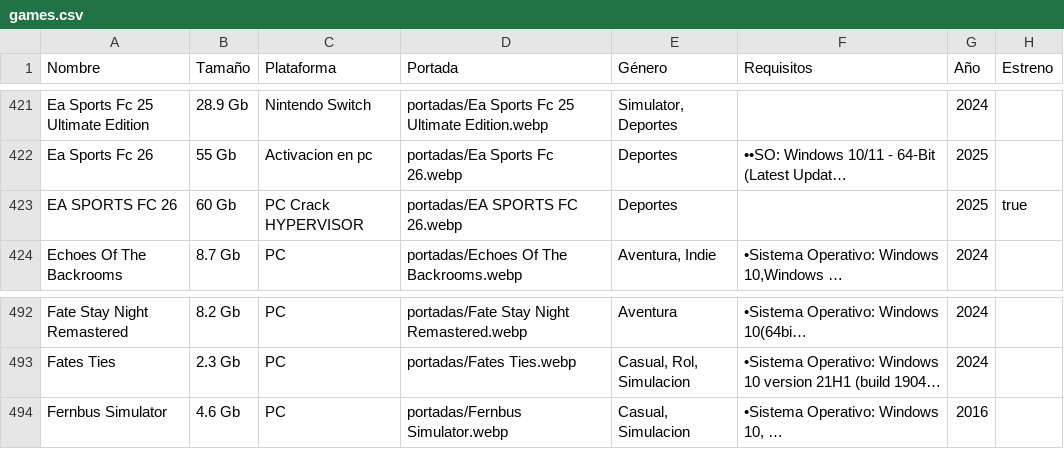
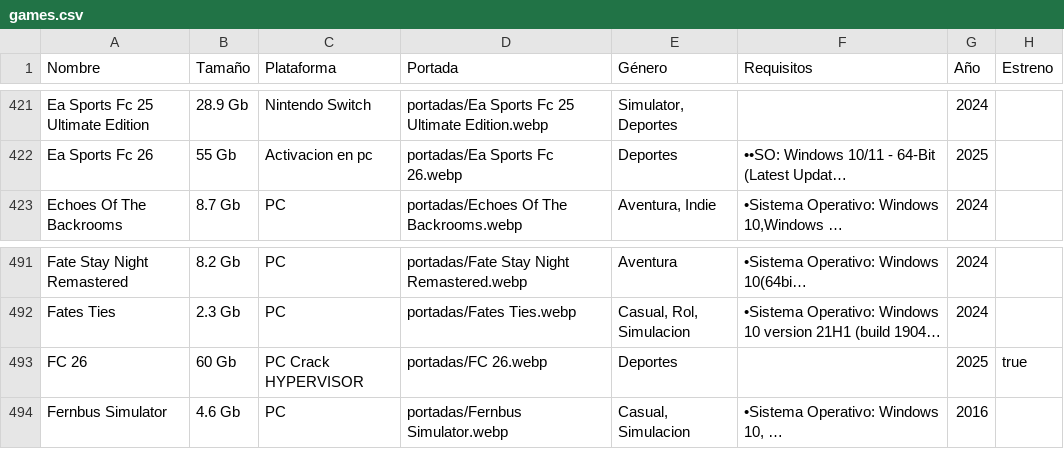
Before and after one commit to roberpc-coder/catalogo-roberpc, a CSV file: games.csv, drawn as a sheet; only a part is shown, gaps mark what is left out; long unchanged cells end in …; removed rows and columns are numbered as before the commit, all else as after; the diff names each change by its address in the sheet, - before the commit and + after, or states it on an @@ line.

```diff
--- a/games.csv
+++ b/games.csv
-row 423: EA SPORTS FC 26 | 60 Gb | PC Crack HYPERVISOR | portadas/EA SPORTS FC 26.webp | Deportes |  | 2025 | true
+row 493: FC 26 | 60 Gb | PC Crack HYPERVISOR | portadas/FC 26.webp | Deportes |  | 2025 | true
```
Also changed, not shown: 1 other file.
